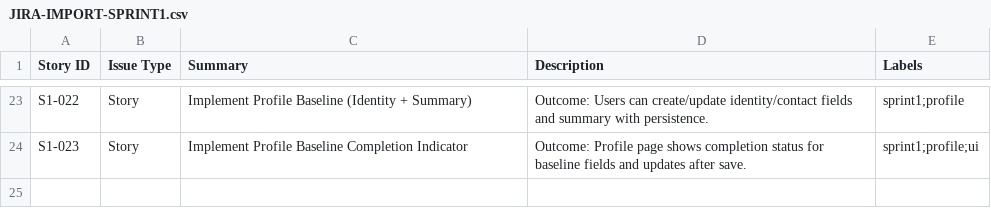
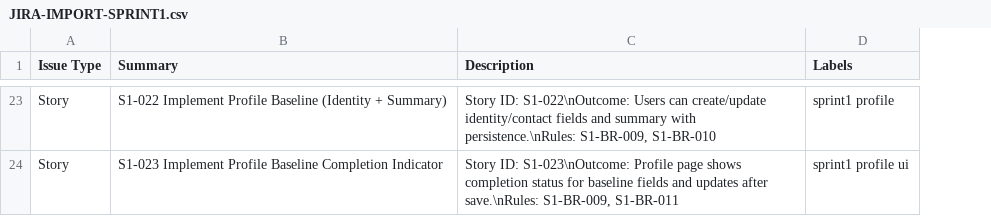
Before and after one commit to njit-prof-bill/njit-prof-bill-cs490-project-spring-2026, a CSV file: JIRA-IMPORT-SPRINT1.csv, drawn as a sheet; only a part is shown, gaps mark what is left out; removed rows and columns are numbered as before the commit, all else as after; the diff covers the shown part only; the diff names each change by its address in the sheet, - before the commit and + after, or states it on an @@ line.

Commit message:
Sprint 1 import file

```diff
--- a/JIRA-IMPORT-SPRINT1.csv
+++ b/JIRA-IMPORT-SPRINT1.csv
-column A (Story ID), rows 23-24: S1-022 | S1-023
-B23 (Summary): Implement Profile…
+B23 (Summary): S1-022 Implement Profile…
-C23 (Description): Outcome: Users can create/update identity/contact fields and summary with persistence.
+C23 (Description): Story ID: S1-022\nOutcome: Users can create/update identity/contact fields and summary with persistence.\nRules: S1-BR-009, S1-BR-010
-D23 (Labels): sprint1;profile
+D23 (Labels): sprint1 profile
-B24 (Summary): Implement Profile…
+B24 (Summary): S1-023 Implement Profile…
-C24 (Description): Outcome: Profile page shows completion status for baseline fields and updates after save.
+C24 (Description): Story ID: S1-023\nOutcome: Profile page shows completion status for baseline fields and updates after save.\nRules: S1-BR-009, S1-BR-011
-D24 (Labels): sprint1;profile;ui
+D24 (Labels): sprint1 profile ui
```
Also changed, not shown: 63 edited cells elsewhere in this file.
